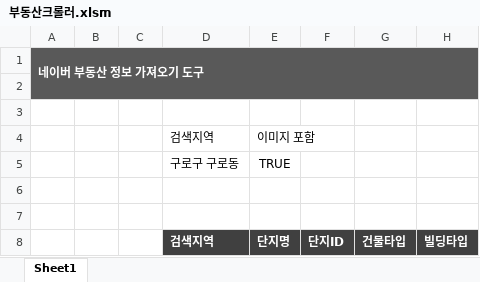
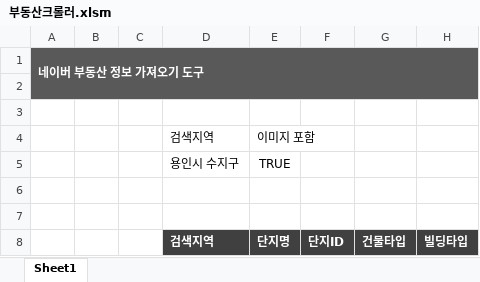
Before and after one commit to tonyhan18/Crawling, an Excel workbook: 부동산크롤러.xlsm, sheet Sheet1, drawn as a sheet; only a part is shown; values as stored, in another font and other column widths than the file's, no borders; charts and pictures not drawn; the diff names each change by its address in the sheet, - before the commit and + after, or states it on an @@ line.

```diff
--- a/부동산크롤러.xlsm (sheet Sheet1)
+++ b/부동산크롤러.xlsm (sheet Sheet1)
-D5: 구로구 구로동
+D5: 용인시 수지구
```
Also changed, not shown: 네이버매물정보가져오기.xlsm, 1 other file.
